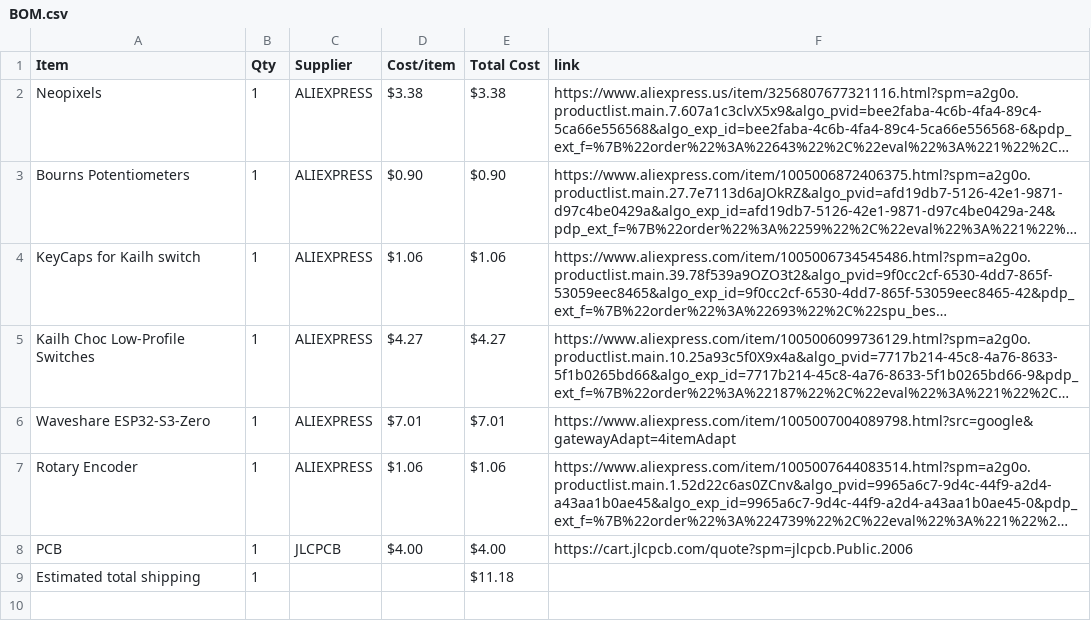
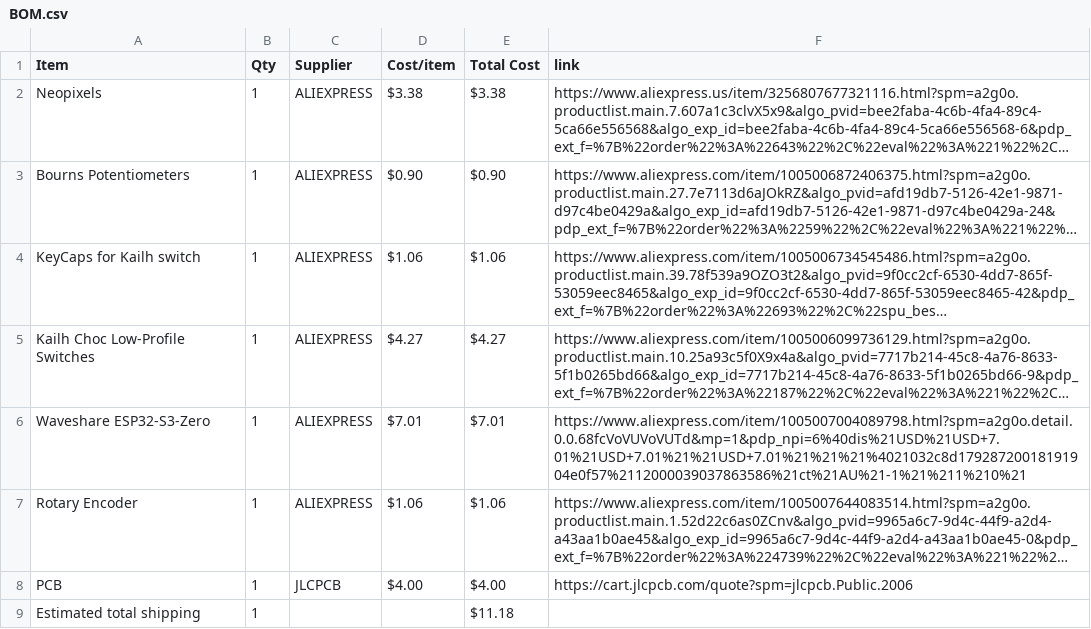
Before and after one commit to NCGameMaking/MidiKeyboard, a CSV file: BOM.csv, drawn as a sheet; long unchanged cells end in …; the diff names each change by its address in the sheet, - before the commit and + after, or states it on an @@ line.

Commit message:
Sync NCs Midi Keyboard from Half Life

```diff
--- a/BOM.csv
+++ b/BOM.csv
-F6 (link): https://www.aliexpress.com/item/1005007004089798.html?src=google&gatewayAdapt=4itemAdapt
+F6 (link): https://www.aliexpress.com/item/1005007004089798.html?spm=a2g0o.detail.0.0.68fcVoVUVoVUTd&mp=1&pdp_npi=6%40dis%21USD%21USD+7.01%21USD+7.01%21%21USD+7.01%21%21%21%4021032c8d17928720018191904e0f57%2112000039037863586%21ct%21AU%21-1%21%211%210%21
```
